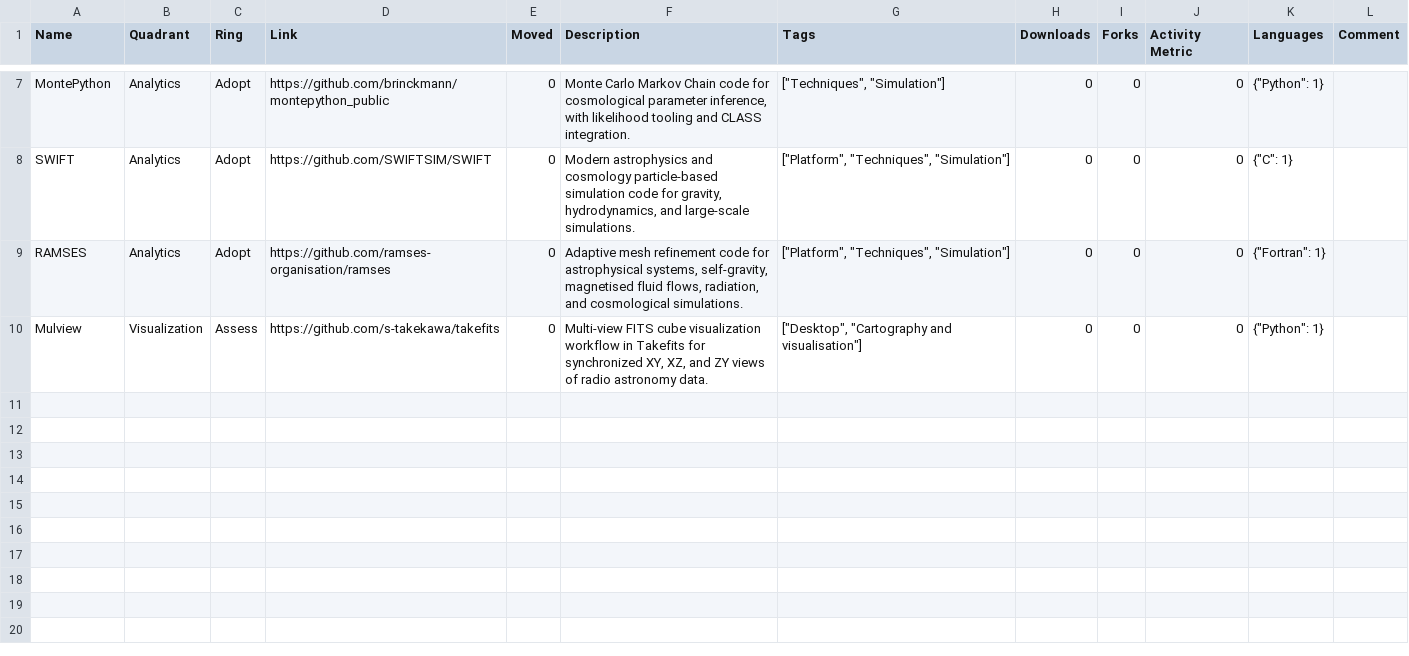
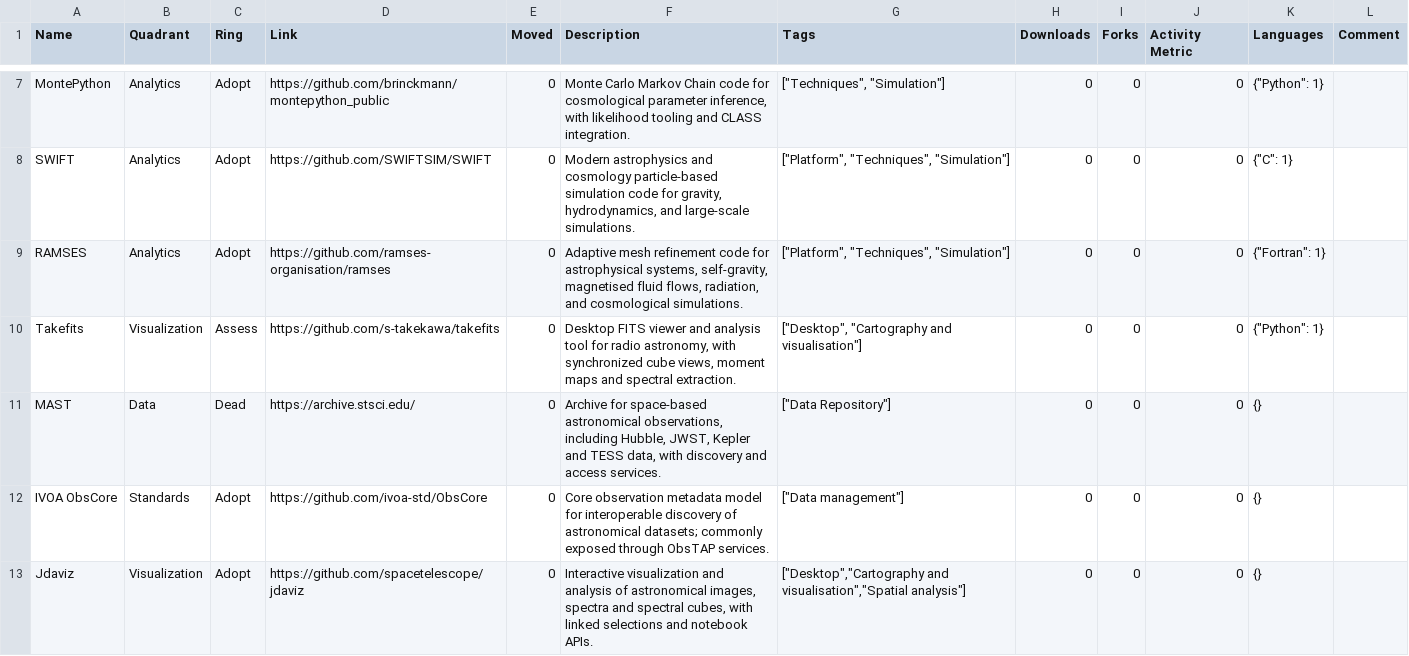
Before and after one commit to OpenUK/space-tech-radar, a CSV file: config/space.csv, drawn as a sheet; only a part is shown, gaps mark what is left out; the diff covers the shown part only.

Commit message:
adding in more viz/data to EO and pruning lists

```diff
--- a/config/space.csv
+++ b/config/space.csv
@@ -9,2 +9,5 @@ SWIFT,Analytics,Adopt,https://github.com/SWIFTSIM/SWIFT,0,"Modern astrophysics a
 RAMSES,Analytics,Adopt,https://github.com/ramses-organisation/ramses,0,"Adaptive mesh refinement code for astrophysical systems, self-gravity, magnetised fluid flows, radiation, and cosmological simulations.","[""Platform"", ""Techniques"", ""Simulation""]",0,0,0,"{""Fortran"": 1}",
-Mulview,Visualization,Assess,https://github.com/s-takekawa/takefits,0,"Multi-view FITS cube visualization workflow in Takefits for synchronized XY, XZ, and ZY views of radio astronomy data.","[""Desktop"", ""Cartography and visualisation""]",0,0,0,"{""Python"": 1}",
+Takefits,Visualization,Assess,https://github.com/s-takekawa/takefits,0,"Desktop FITS viewer and analysis tool for radio astronomy, with synchronized cube views, moment maps and spectral extraction.","[""Desktop"", ""Cartography and visualisation""]",0,0,0,"{""Python"": 1}",
+MAST,Data,Dead,https://archive.stsci.edu/,0,"Archive for space-based astronomical observations, including Hubble, JWST, Kepler and TESS data, with discovery and access services.","[""Data Repository""]",0,0,0,{},
+IVOA ObsCore,Standards,Adopt,https://github.com/ivoa-std/ObsCore,0,Core observation metadata model for interoperable discovery of astronomical datasets; commonly exposed through ObsTAP services.,"[""Data management""]",0,0,0,{},
+Jdaviz,Visualization,Adopt,https://github.com/spacetelescope/jdaviz,0,"Interactive visualization and analysis of astronomical images, spectra and spectral cubes, with linked selections and notebook APIs.","[""Desktop"",""Cartography and visualisation"",""Spatial analysis""]",0,0,0,{},
```
Also changed, not shown: 4 added rows elsewhere in this file, 5 other files.
